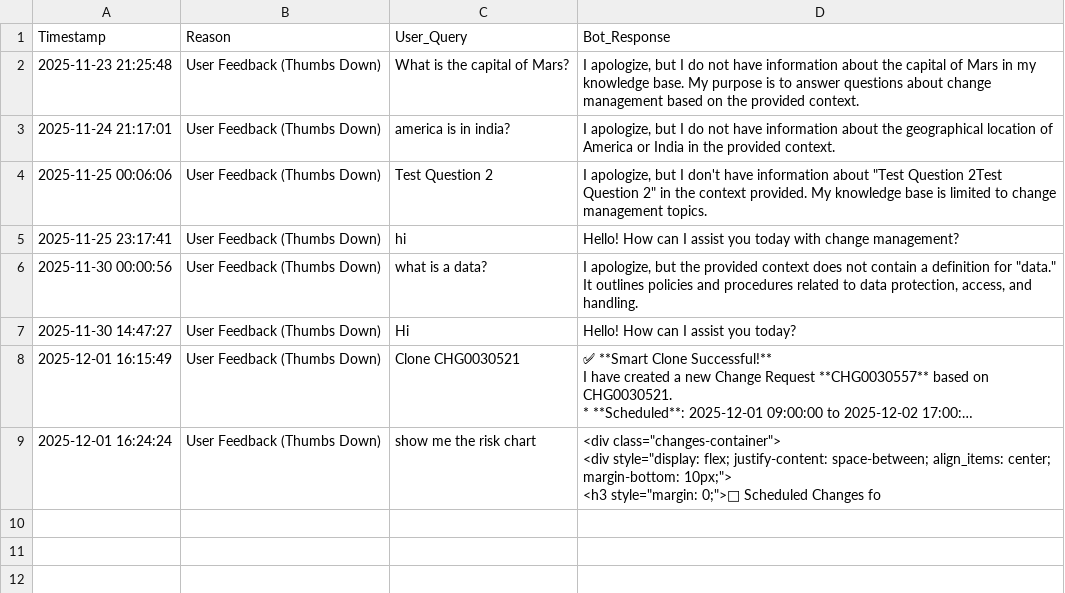
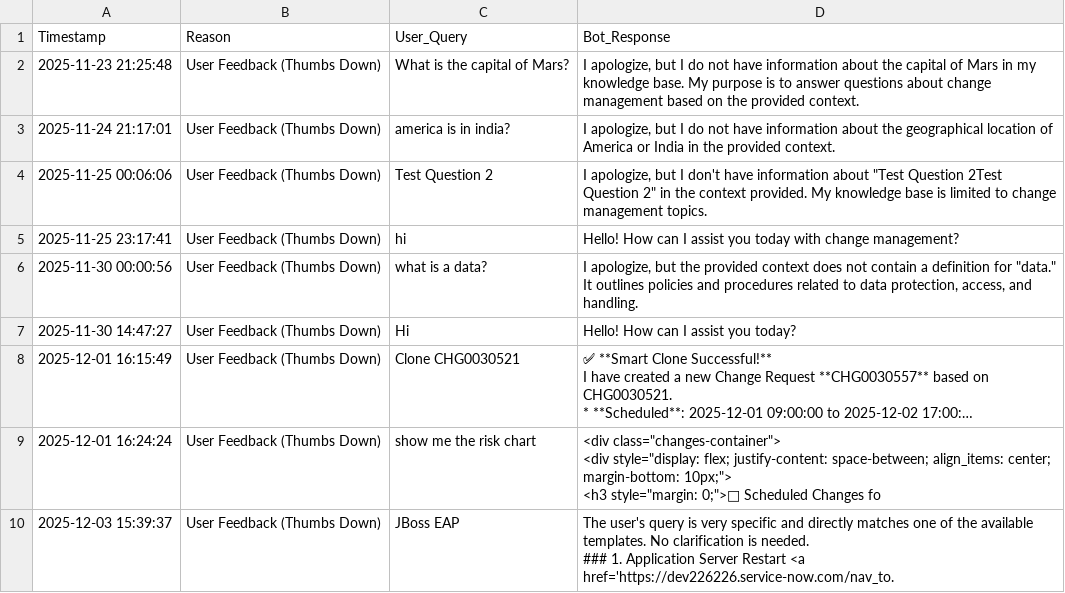
Before and after one commit to Sonu-Thomas-001/Change-Management-Bot, a CSV file: escalation_logs.csv, drawn as a sheet; long unchanged cells end in …; ↵ is a line break in a cell; the diff names each change by its address in the sheet, - before the commit and + after, or states it on an @@ line.

```diff
--- a/escalation_logs.csv
+++ b/escalation_logs.csv
+row 10: 2025-12-03 15:39:37 | User Feedback (Thumbs Down) | JBoss EAP | The user's query is very specific and directly matches one of the available templates. No clarification is needed. ↵ ### 1. Application Server Restart <a href='https://dev226226.service-now.com/nav_to.
```
Also changed, not shown: feedback_logs.csv, query_logs.csv, 4 other files.
